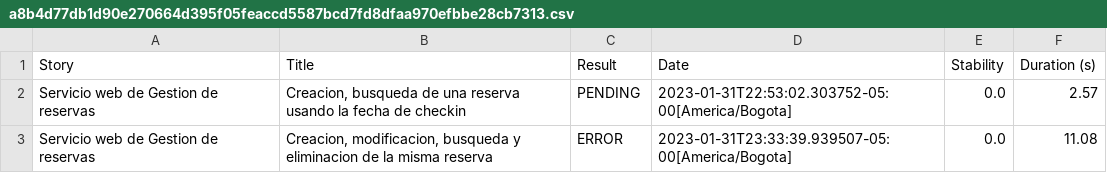
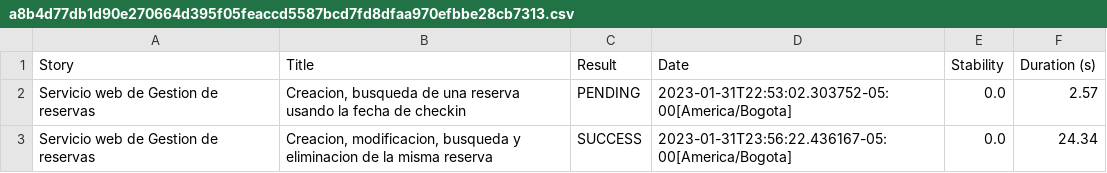
Before and after one commit to ChallengesQAAutomation/auto-api-testing-booker, a CSV file: target/site/serenity/a8b4d77db1d90e270664d395f05feaccd5587bcd7fd8dfaa970efbbe28cb7313.csv, drawn as a sheet.

```diff
--- a/target/site/serenity/a8b4d77db1d90e270664d395f05feaccd5587bcd7fd8dfaa970efbbe28cb7313.csv
+++ b/target/site/serenity/a8b4d77db1d90e270664d395f05feaccd5587bcd7fd8dfaa970efbbe28cb7313.csv
@@ -2,2 +2,2 @@
 "Servicio web de Gestion de reservas","Creacion, busqueda de una reserva usando la fecha de checkin","PENDING","2023-01-31T22:53:02.303752-05:00[America/Bogota]","0.0","2.57"
-"Servicio web de Gestion de reservas","Creacion, modificacion, busqueda y eliminacion de la misma reserva","ERROR","2023-01-31T23:33:39.939507-05:00[America/Bogota]","0.0","11.08"
+"Servicio web de Gestion de reservas","Creacion, modificacion, busqueda y eliminacion de la misma reserva","SUCCESS","2023-01-31T23:56:22.436167-05:00[America/Bogota]","0.0","24.34"
```
Also changed, not shown: target/site/serenity/01f5288b80adbd3af52a8ed68a4a616d3164f750229f80da1ef344382d948835.csv, target/site/serenity/0d3f3cb03c415d475fca4e2be99674665bbfbe826357e0a45e3b69a3ec129a85.csv, 36 other files.
